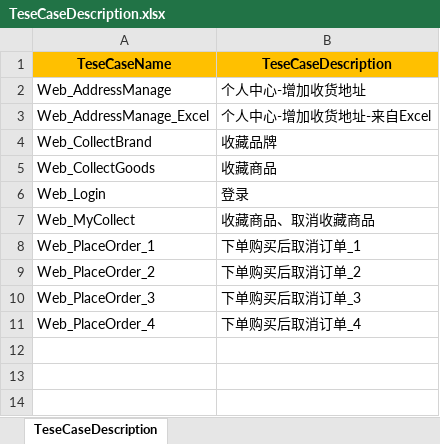
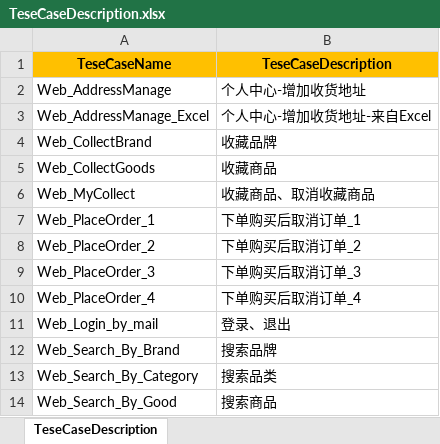
Before and after one commit to yzwy1988/YOHO_Automated_Test, an Excel workbook: Data/TeseCaseDescription.xlsx, sheet TeseCaseDescription, drawn as a sheet; values as stored, in another font and other column widths than the file's, no borders; removed rows and columns are numbered as before the commit, all else as after; the diff names each change by its address in the sheet, - before the commit and + after, or states it on an @@ line.

Commit message:
add some testcasename

```diff
--- a/Data/TeseCaseDescription.xlsx (sheet TeseCaseDescription)
+++ b/Data/TeseCaseDescription.xlsx (sheet TeseCaseDescription)
-row 6: Web_Login | 登录
+row 11: Web_Login_by_mail | 登录、退出
+row 12: Web_Search_By_Brand | 搜索品牌
+row 13: Web_Search_By_Category | 搜索品类
+row 14: Web_Search_By_Good | 搜索商品
```
